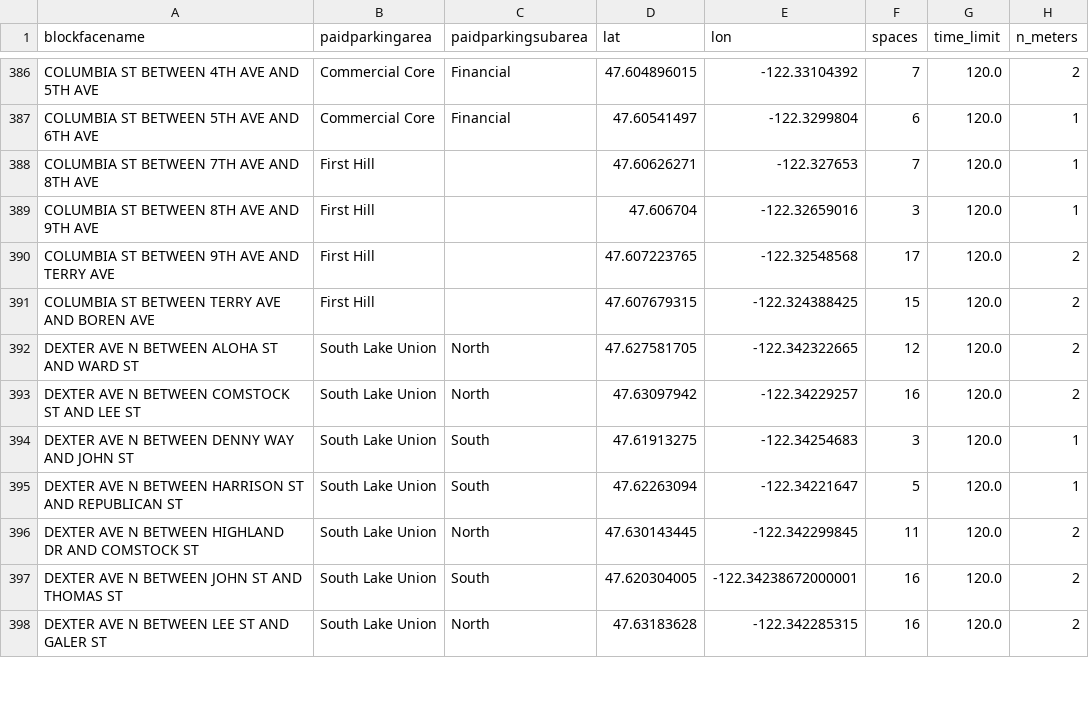
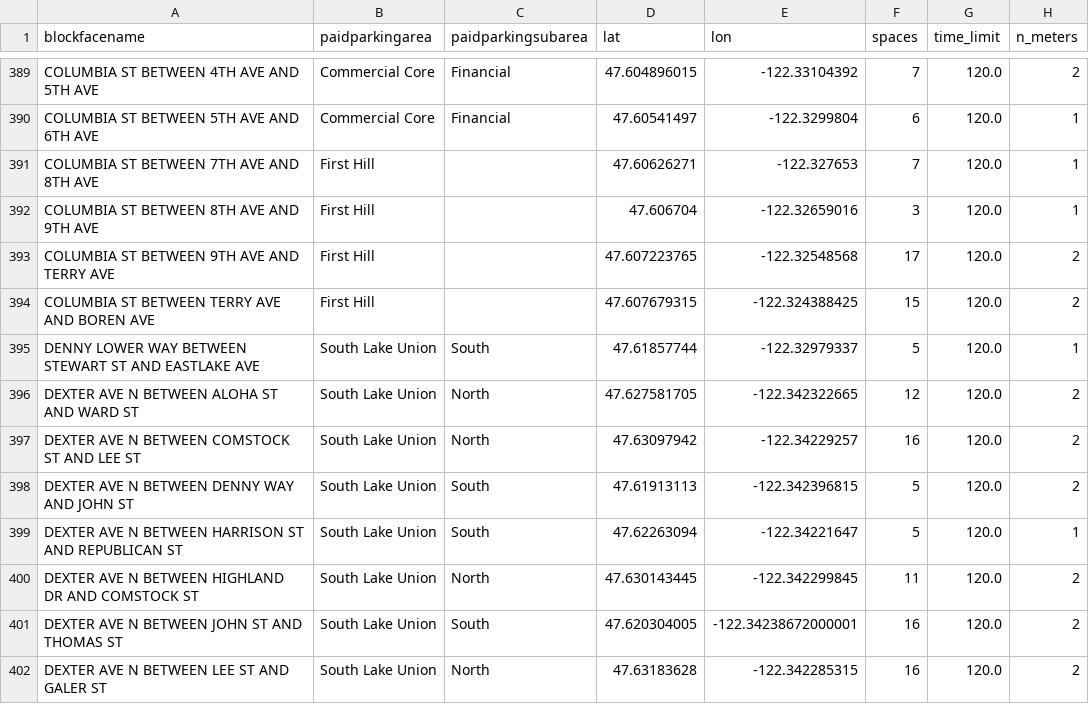
Before and after one commit to kmohammedsu/seattle-parking-weather-analysis, a CSV file: data/meter_registry.csv, drawn as a sheet; only a part is shown, gaps mark what is left out; the diff covers the shown part only.

```diff
--- a/data/meter_registry.csv
+++ b/data/meter_registry.csv
@@ -391,5 +394,6 @@ COLUMBIA ST BETWEEN 9TH AVE AND TERRY AVE,First Hill,,47.607223765,-122.32548568
 COLUMBIA ST BETWEEN TERRY AVE AND BOREN AVE,First Hill,,47.607679315,-122.324388425,15,120.0,2
+DENNY LOWER WAY BETWEEN STEWART ST AND EASTLAKE AVE,South Lake Union,South,47.61857744,-122.32979337,5,120.0,1
 DEXTER AVE N BETWEEN ALOHA ST AND WARD ST,South Lake Union,North,47.627581705,-122.342322665,12,120.0,2
 DEXTER AVE N BETWEEN COMSTOCK ST AND LEE ST,South Lake Union,North,47.63097942,-122.34229257,16,120.0,2
-DEXTER AVE N BETWEEN DENNY WAY AND JOHN ST,South Lake Union,South,47.61913275,-122.34254683,3,120.0,1
+DEXTER AVE N BETWEEN DENNY WAY AND JOHN ST,South Lake Union,South,47.61913113,-122.342396815,5,120.0,2
 DEXTER AVE N BETWEEN HARRISON ST AND REPUBLICAN ST,South Lake Union,South,47.62263094,-122.34221647,5,120.0,1
```
Also changed, not shown: 6 added rows and 12 edited cells elsewhere in this file, data/area_daily.csv, data/infrastructure_roi.csv, 9 other files.
